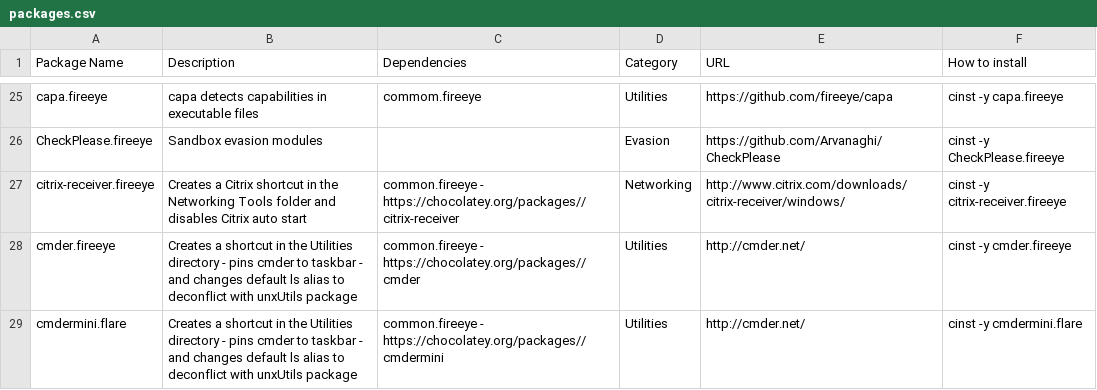
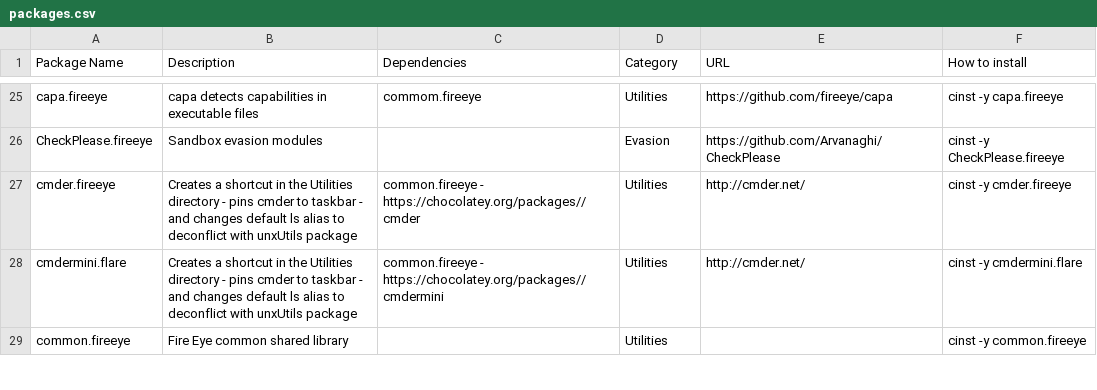
Before and after one commit to mandiant/flare-vm, a CSV file: packages.csv, drawn as a sheet; only a part is shown, gaps mark what is left out; the shorter side is filled out with more unchanged rows.

Commit message:
Remove citrix-receiver per PR#311

```diff
--- a/packages.csv
+++ b/packages.csv
@@ -26,3 +26,2 @@ capa.fireeye, capa detects capabilities in executable files, commom.fireeye, Uti
 CheckPlease.fireeye,Sandbox evasion modules, , Evasion,https://github.com/Arvanaghi/CheckPlease, cinst -y CheckPlease.fireeye
-citrix-receiver.fireeye,Creates a Citrix shortcut in the Networking Tools folder and disables Citrix auto start, common.fireeye - https://chocolatey.org/packages//citrix-receiver, Networking, http://www.citrix.com/downloads/citrix-receiver/windows/, cinst -y citrix-receiver.fireeye
 cmder.fireeye,Creates a shortcut in the Utilities directory - pins cmder to taskbar - and changes default ls alias to deconflict with unxUtils package, common.fireeye - https://chocolatey.org/packages//cmder, Utilities, http://cmder.net/, cinst -y cmder.fireeye
```
